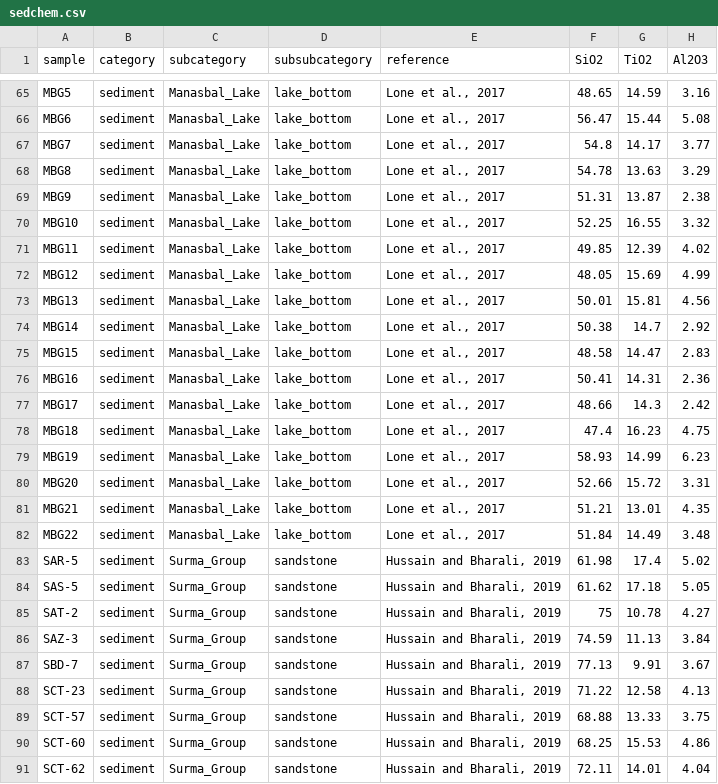
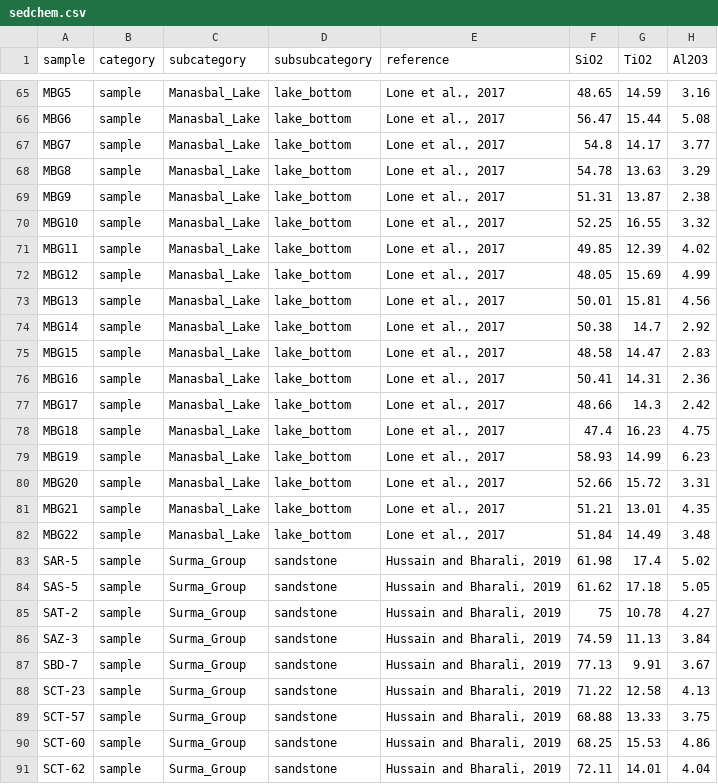
Before and after one commit to vinthegreat84/geochemistry, a CSV file: SedWeather/raw/sedchem.csv, drawn as a sheet; only a part is shown, gaps mark what is left out; the diff covers the shown part only; the diff names each change by its address in the sheet, - before the commit and + after, or states it on an @@ line.

```diff
--- a/SedWeather/raw/sedchem.csv
+++ b/SedWeather/raw/sedchem.csv
-B65:B91 (category): sediment
+B65:B91 (category): sample
```
Also changed, not shown: 110 edited cells elsewhere in this file.
